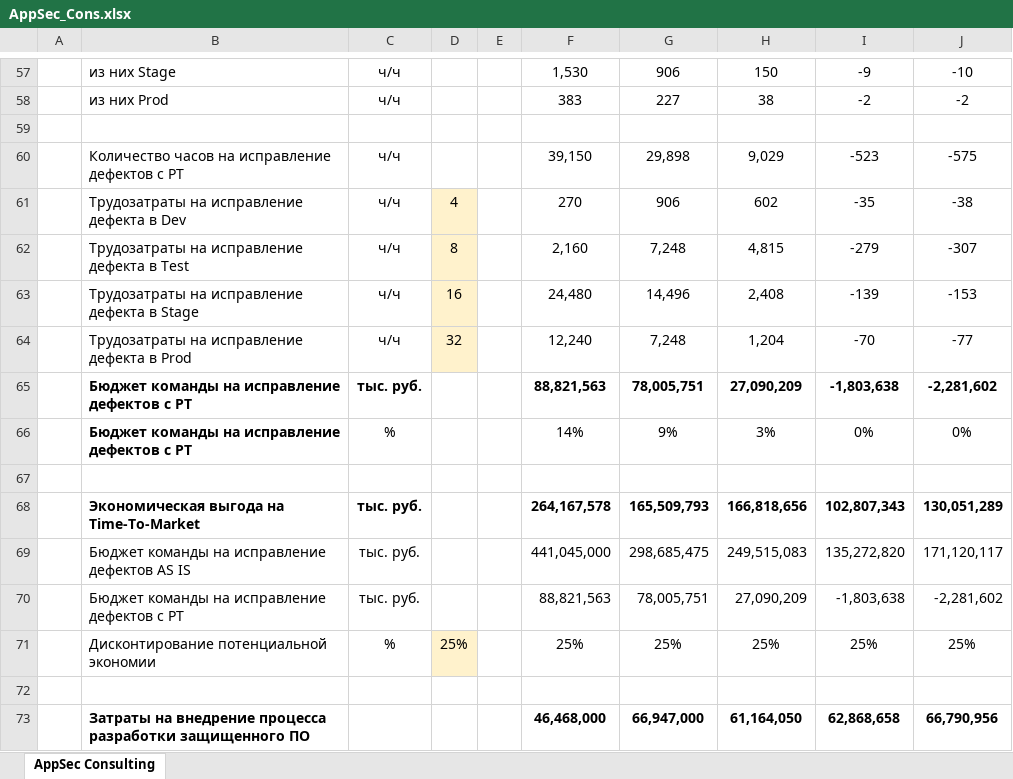
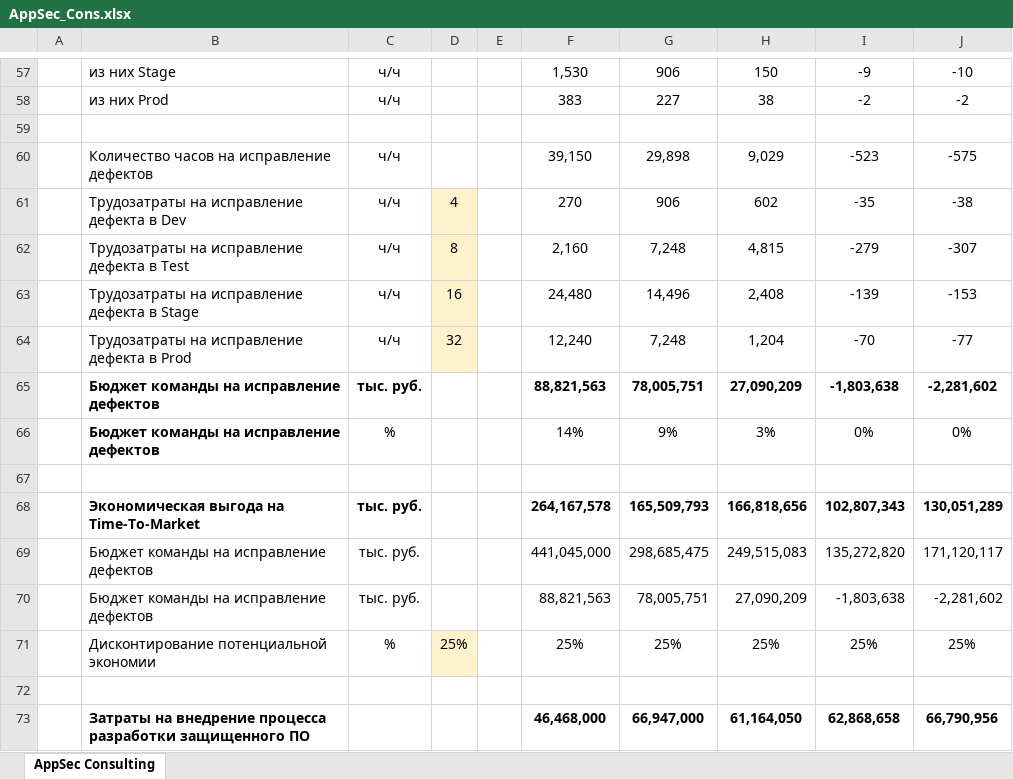
Before and after one commit to CyberOrda/cyberorda.github.io, an Excel workbook: docs/tables/AppSec_Cons.xlsx, sheet AppSec Consulting, drawn as a sheet; only a part is shown, gaps mark what is left out; values as stored, in another font and other column widths than the file's, no borders; the diff covers the shown part only; the diff names each change by its address in the sheet, - before the commit and + after, or states it on an @@ line.

```diff
--- a/docs/tables/AppSec_Cons.xlsx (sheet AppSec Consulting)
+++ b/docs/tables/AppSec_Cons.xlsx (sheet AppSec Consulting)
-B60: Количество часов на исправление дефектов c PT
+B60: Количество часов на исправление дефектов
-B65:B66: Бюджет команды на исправление дефектов c PT
+B65:B66: Бюджет команды на исправление дефектов
-B69: Бюджет команды на исправление дефектов AS IS
+B69: Бюджет команды на исправление дефектов
-B70: Бюджет команды на исправление дефектов c PT
+B70: Бюджет команды на исправление дефектов
```
Also changed, not shown: 13 edited cells elsewhere in this sheet.
